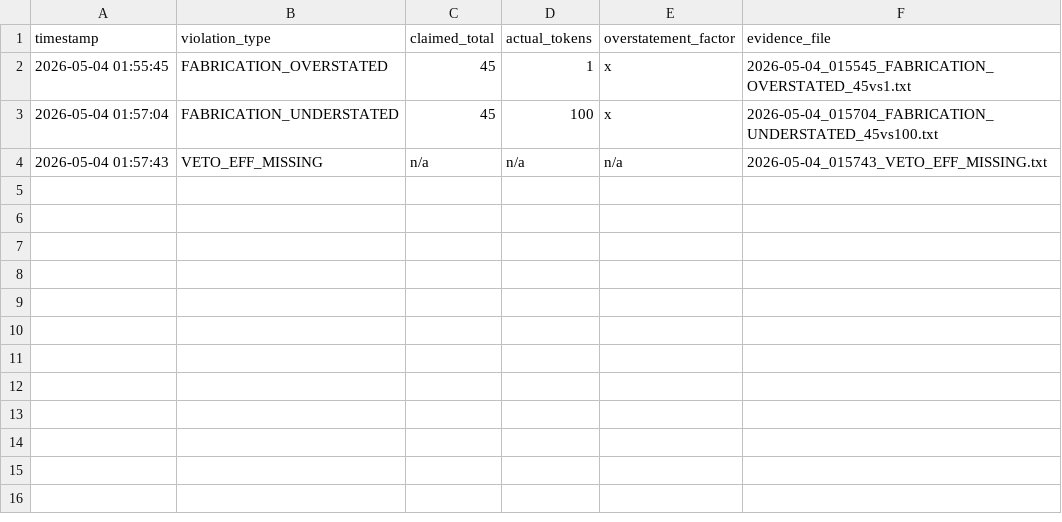
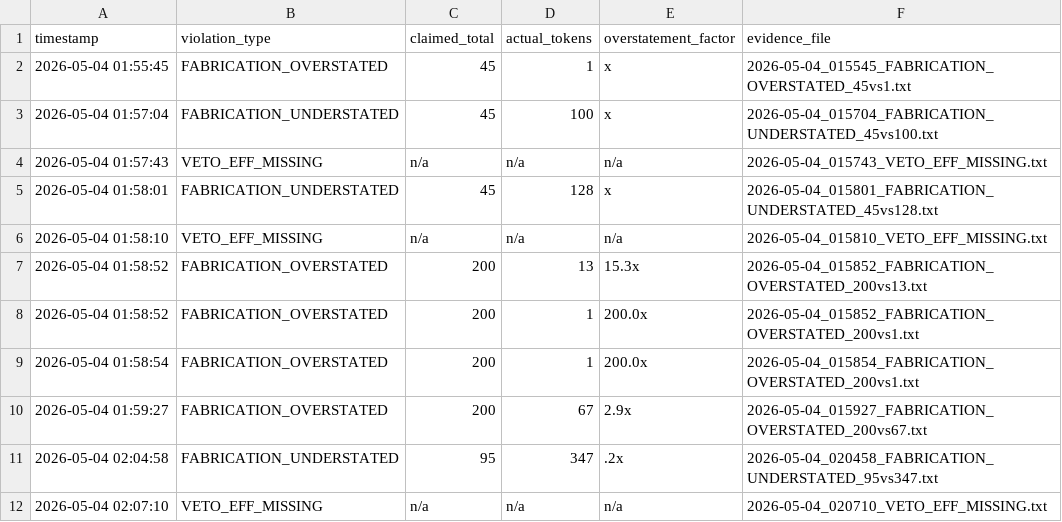
Before and after one commit to Thera-cloud/Clinical-Sovereignty-Lab, a CSV file: eff_evidence/violations.csv, drawn as a sheet.

Commit message:
EFF violations + leftover audit - 2026-05-04 02:05

```diff
--- a/eff_evidence/violations.csv
+++ b/eff_evidence/violations.csv
@@ -4 +4,9 @@ timestamp,violation_type,claimed_total,actual_tokens,overstatement_factor,eviden
 2026-05-04 01:57:43,VETO_EFF_MISSING,n/a,n/a,n/a,2026-05-04_015743_VETO_EFF_MISSING.txt
+2026-05-04 01:58:01,FABRICATION_UNDERSTATED,45,128,x,2026-05-04_015801_FABRICATION_UNDERSTATED_45vs128.txt
+2026-05-04 01:58:10,VETO_EFF_MISSING,n/a,n/a,n/a,2026-05-04_015810_VETO_EFF_MISSING.txt
+2026-05-04 01:58:52,FABRICATION_OVERSTATED,200,13,15.3x,2026-05-04_015852_FABRICATION_OVERSTATED_200vs13.txt
+2026-05-04 01:58:52,FABRICATION_OVERSTATED,200,1,200.0x,2026-05-04_015852_FABRICATION_OVERSTATED_200vs1.txt
+2026-05-04 01:58:54,FABRICATION_OVERSTATED,200,1,200.0x,2026-05-04_015854_FABRICATION_OVERSTATED_200vs1.txt
+2026-05-04 01:59:27,FABRICATION_OVERSTATED,200,67,2.9x,2026-05-04_015927_FABRICATION_OVERSTATED_200vs67.txt
+2026-05-04 02:04:58,FABRICATION_UNDERSTATED,95,347,.2x,2026-05-04_020458_FABRICATION_UNDERSTATED_95vs347.txt
+2026-05-04 02:07:10,VETO_EFF_MISSING,n/a,n/a,n/a,2026-05-04_020710_VETO_EFF_MISSING.txt
```
Also changed, not shown: 10 other files.
